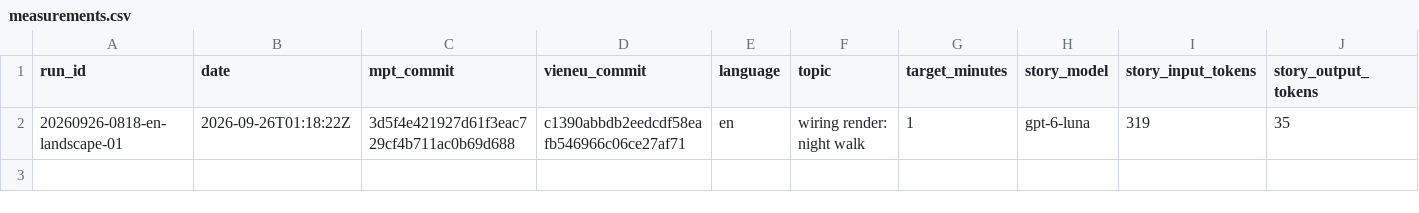
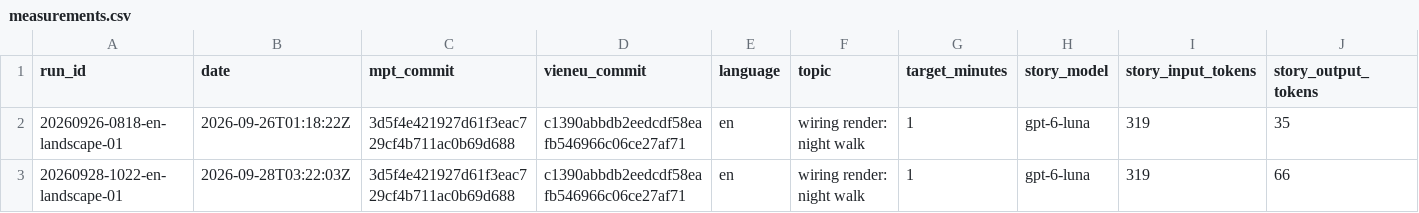
Before and after one commit to anglesen1120/NightTalesStudio, a CSV file: trial/measurements.csv, drawn as a sheet; only a part is shown; rows hold the shown columns only; the diff names each change by its address in the sheet, - before the commit and + after, or states it on an @@ line.

Commit message:
01.3.1-T4: quiesced re-run, second calibration row
Run 20260928-1022-en-landscape-01 after reboot: step-2 gate pass
(pressure normal, swap 0.00 MB idle/pre/post). Row 2: swap peak 0,
total wall 355 s, RAM total 3,840 MB, image cost 0.035880 USD.
Open: sampler coverage 94.6 % (< 95 %), whisper cold-cache wall,
manual playback, relay cost cross-check. QA (QaT4Rerun) 3 defects fixed.

```diff
--- a/trial/measurements.csv
+++ b/trial/measurements.csv
+row 3: 20260928-1022-en-landscape-01 | 2026-09-28T03:22:03Z | 3d5f4e421927d61f3eac729cf4b711ac0b69d688 | c1390abbdb2eedcdf58eafb546966c06ce27af71 | en | wiring render: night walk | 1 | gpt-6-luna | 319 | 66
```
Also changed, not shown: 7 other files.
